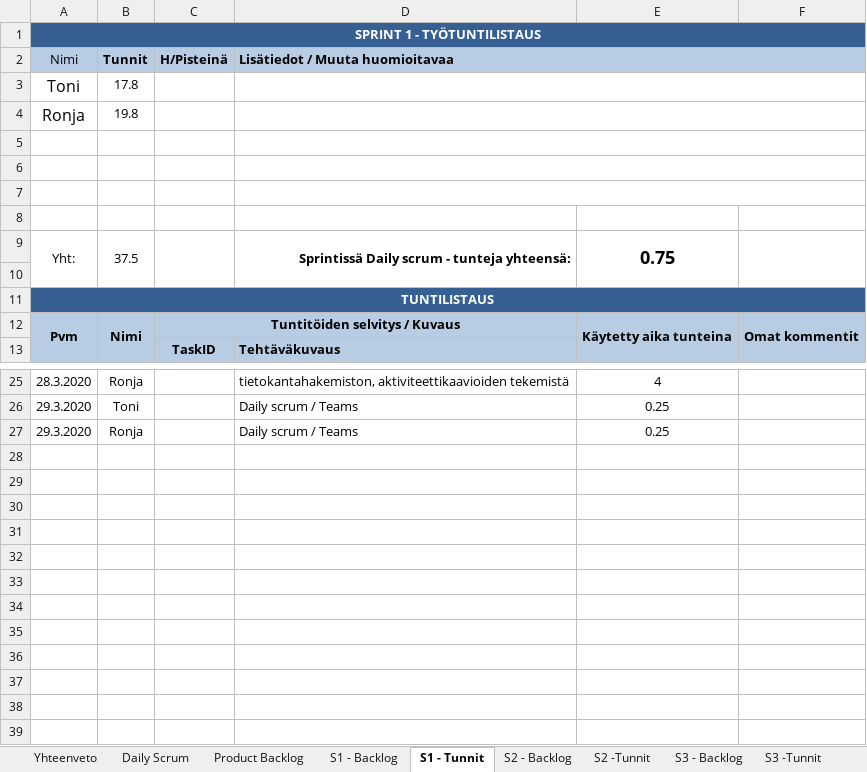
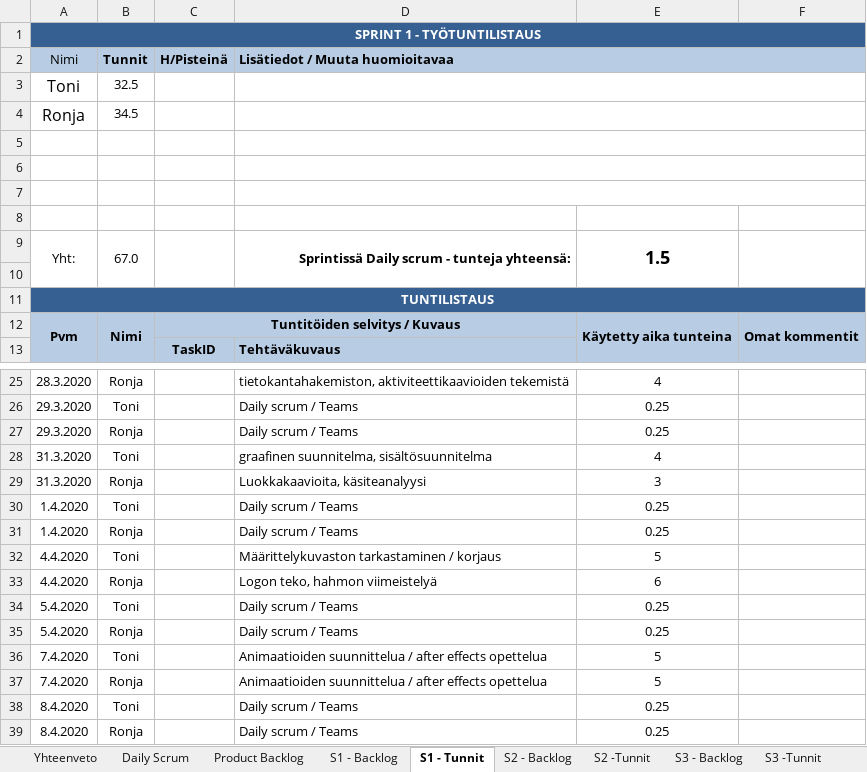
Before and after one commit to SmolBananya/muistutussovellus, an Excel workbook: Scrum Backlog.xlsx, sheet S1 - Tunnit, drawn as a sheet; only a part is shown, gaps mark what is left out; values as stored, in another font and other column widths than the file's, no borders; 1 other sheet too large or unreadable and not compared; the diff names each change by its address in the sheet, - before the commit and + after, or states it on an @@ line.

Commit message:
scrum backlogin päivittämistä daily scrumissa

```diff
--- a/Scrum Backlog.xlsx (sheet S1 - Tunnit)
+++ b/Scrum Backlog.xlsx (sheet S1 - Tunnit)
-B3 (Tunnit): 17.8
+B3 (Tunnit): 32.5
-B4 (Tunnit): 19.8
+B4 (Tunnit): 34.5
-B9 (Tunnit): 37.5
+B9 (Tunnit): 67.0
-E9: 0.75
+E9: 1.5
+row 28: 31.3.2020 | Toni |  | graafinen suunnitelma, sisältösuunnitelma | 4
+row 29: 31.3.2020 | Ronja |  | Luokkakaavioita, käsiteanalyysi | 3
+row 30: 1.4.2020 | Toni |  | Daily scrum / Teams | 0.25
+row 31: 1.4.2020 | Ronja |  | Daily scrum / Teams | 0.25
+row 32: 4.4.2020 | Toni |  | Määrittelykuvaston tarkastaminen / korjaus | 5
+row 33: 4.4.2020 | Ronja |  | Logon teko, hahmon viimeistelyä | 6
+row 34: 5.4.2020 | Toni |  | Daily scrum / Teams | 0.25
+row 35: 5.4.2020 | Ronja |  | Daily scrum / Teams | 0.25
+row 36: 7.4.2020 | Toni |  | Animaatioiden suunnittelua / after effects opettelua | 5
+row 37: 7.4.2020 | Ronja |  | Animaatioiden suunnittelua / after effects opettelua | 5
+row 38: 8.4.2020 | Toni |  | Daily scrum / Teams | 0.25
+row 39: 8.4.2020 | Ronja |  | Daily scrum / Teams | 0.25
```
Also changed, not shown: sheet S1 - Backlog, sheet Product Backlog, sheet Daily Scrum, sheet Yhteenveto, formulas that keep their value, charts or pictures.
